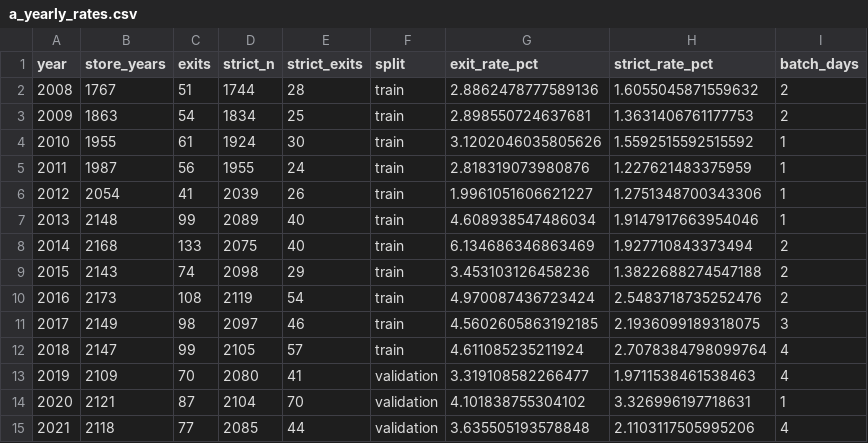
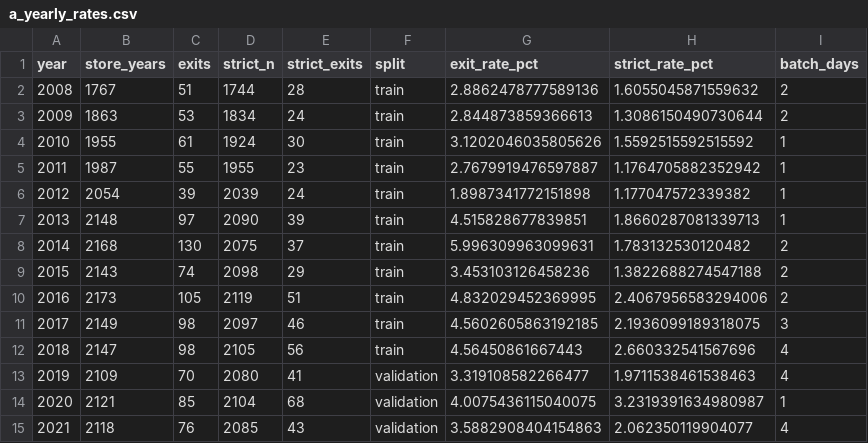
Before and after one commit to jrdn-sentosa/snap-grocery-exits-nc, a CSV file: figures/data/a_yearly_rates.csv, drawn as a sheet.

```diff
--- a/figures/data/a_yearly_rates.csv
+++ b/figures/data/a_yearly_rates.csv
@@ -2,14 +2,14 @@ year,store_years,exits,strict_n,strict_exits,split,exit_rate_pct,strict_rate_pct
 2008,1767,51,1744,28,train,2.8862478777589136,1.6055045871559632,2
-2009,1863,54,1834,25,train,2.898550724637681,1.3631406761177753,2
+2009,1863,53,1834,24,train,2.844873859366613,1.3086150490730644,2
 2010,1955,61,1924,30,train,3.1202046035805626,1.5592515592515592,1
-2011,1987,56,1955,24,train,2.818319073980876,1.227621483375959,1
-2012,2054,41,2039,26,train,1.9961051606621227,1.2751348700343306,1
-2013,2148,99,2089,40,train,4.608938547486034,1.9147917663954046,1
-2014,2168,133,2075,40,train,6.134686346863469,1.927710843373494,2
+2011,1987,55,1955,23,train,2.7679919476597887,1.1764705882352942,1
+2012,2054,39,2039,24,train,1.8987341772151898,1.177047572339382,1
+2013,2148,97,2090,39,train,4.515828677839851,1.8660287081339713,1
+2014,2168,130,2075,37,train,5.996309963099631,1.783132530120482,2
 2015,2143,74,2098,29,train,3.453103126458236,1.3822688274547188,2
-2016,2173,108,2119,54,train,4.970087436723424,2.5483718735252476,2
+2016,2173,105,2119,51,train,4.832029452369995,2.4067956583294006,2
 2017,2149,98,2097,46,train,4.5602605863192185,2.1936099189318075,3
-2018,2147,99,2105,57,train,4.611085235211924,2.7078384798099764,4
+2018,2147,98,2105,56,train,4.56450861667443,2.660332541567696,4
 2019,2109,70,2080,41,validation,3.319108582266477,1.9711538461538463,4
-2020,2121,87,2104,70,validation,4.101838755304102,3.326996197718631,1
-2021,2118,77,2085,44,validation,3.635505193578848,2.1103117505995206,4
+2020,2121,85,2104,68,validation,4.0075436115040075,3.2319391634980987,1
+2021,2118,76,2085,43,validation,3.5882908404154863,2.062350119904077,4
```
Also changed, not shown: docs/column_inventory.csv, figures/data/b_rate_by_store_type_train.csv, 30 other files.
